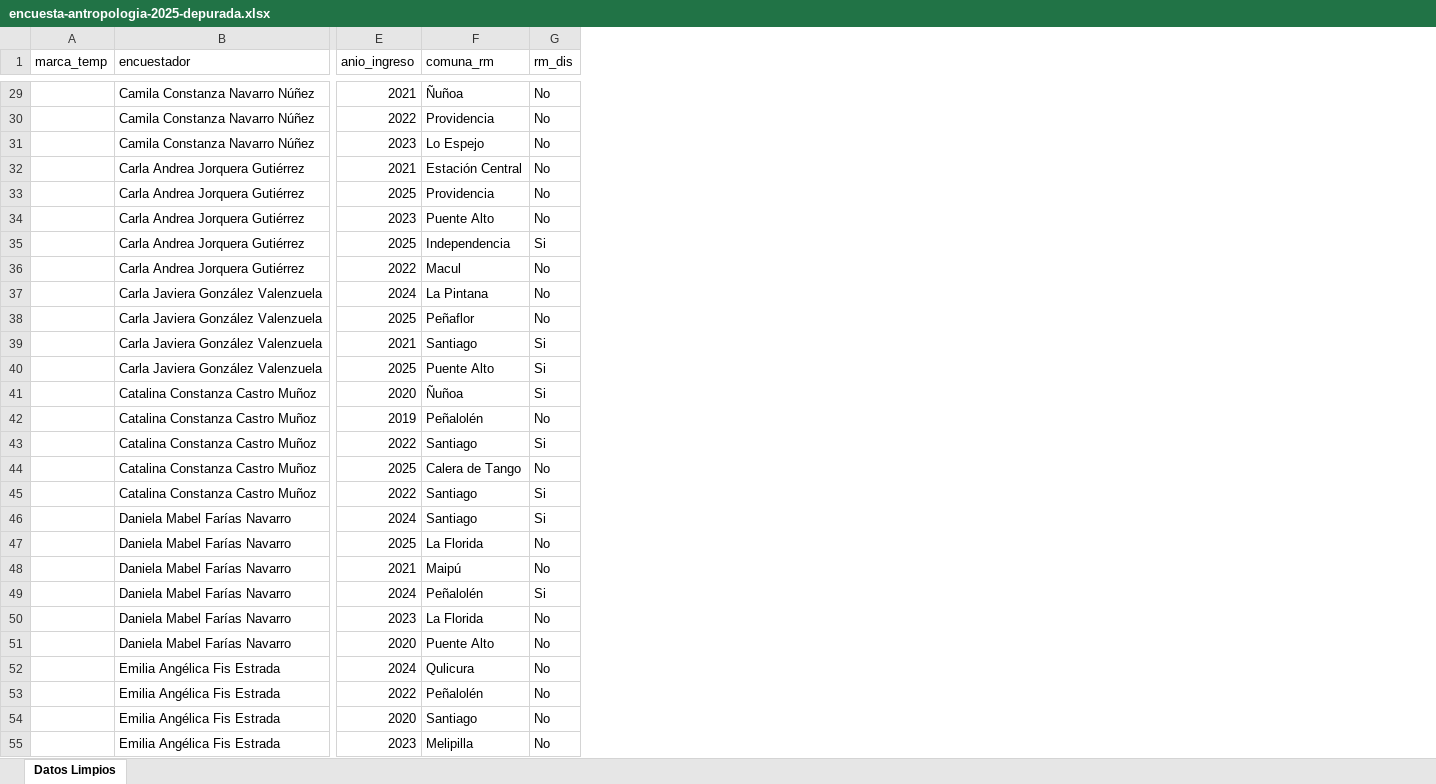
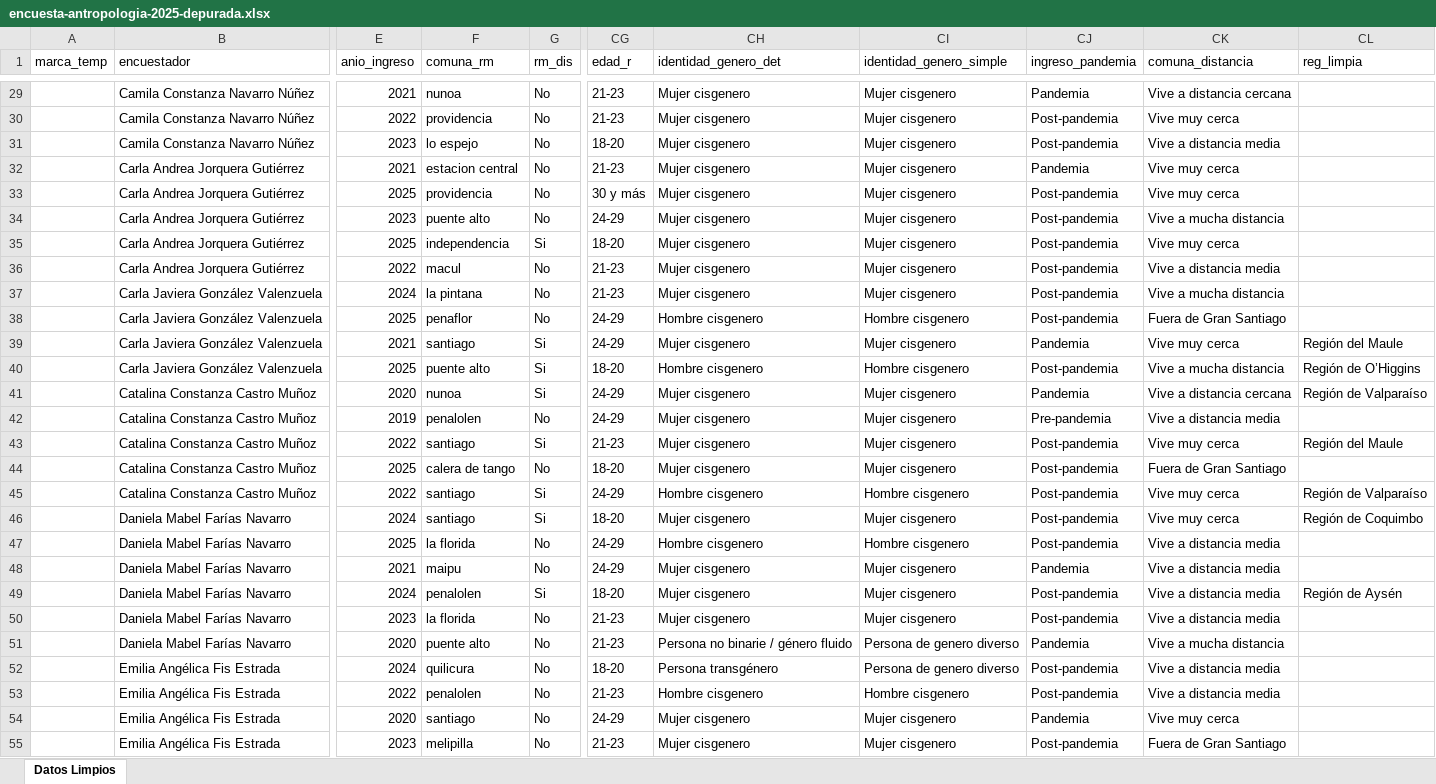
Before and after one commit to sebastianmunozt/encuesta-antropoologia-2025, an Excel workbook: encuesta-antropologia-2025-depurada.xlsx, sheet Datos Limpios, drawn as a sheet; only a part is shown, gaps mark what is left out; values as stored, in another font and other column widths than the file's, no borders; the diff covers the shown part only; the diff names each change by its address in the sheet, - before the commit and + after, or states it on an @@ line.

```diff
--- a/encuesta-antropologia-2025-depurada.xlsx (sheet Datos Limpios)
+++ b/encuesta-antropologia-2025-depurada.xlsx (sheet Datos Limpios)
+column CG (edad_r), rows 29-55: 21-23 | 21-23 | 18-20 | 21-23 | 30 y más | 24-29 | 18-20 | 21-23 | 21-23 | 24-29 | 24-29 | 18-20 | 24-29 | 24-29 | 21-23 | 18-20 | 24-29 | 18-20 | 24-29 | 24-29 | 18-20 | 21-23 | 21-23 | 18-20 | 21-23 | 24-29 | 21-23
+column CH (identidad_genero_det), rows 29-55: Mujer cisgenero | Mujer cisgenero | Mujer cisgenero | Mujer cisgenero | Mujer cisgenero | Mujer cisgenero | Mujer cisgenero | Mujer cisgenero | Mujer cisgenero | Hombre cisgenero | Mujer cisgenero | Hombre cisgenero | Mujer cisgenero | Mujer cisgenero | Mujer cisgenero | Mujer cisgenero | Hombre cisgenero | Mujer cisgenero | Hombre cisgenero | Mujer cisgenero | Mujer cisgenero | Mujer cisgenero | Persona no binarie / género fluido | Persona transgénero | Hombre cisgenero | Mujer cisgenero | Mujer cisgenero
+column CI (identidad_genero_simple), rows 29-55: Mujer cisgenero | Mujer cisgenero | Mujer cisgenero | Mujer cisgenero | Mujer cisgenero | Mujer cisgenero | Mujer cisgenero | Mujer cisgenero | Mujer cisgenero | Hombre cisgenero | Mujer cisgenero | Hombre cisgenero | Mujer cisgenero | Mujer cisgenero | Mujer cisgenero | Mujer cisgenero | Hombre cisgenero | Mujer cisgenero | Hombre cisgenero | Mujer cisgenero | Mujer cisgenero | Mujer cisgenero | Persona de genero diverso | Persona de genero diverso | Hombre cisgenero | Mujer cisgenero | Mujer cisgenero
+column CJ (ingreso_pandemia), rows 29-55: Pandemia | Post-pandemia | Post-pandemia | Pandemia | Post-pandemia | Post-pandemia | Post-pandemia | Post-pandemia | Post-pandemia | Post-pandemia | Pandemia | Post-pandemia | Pandemia | Pre-pandemia | Post-pandemia | Post-pandemia | Post-pandemia | Post-pandemia | Post-pandemia | Pandemia | Post-pandemia | Post-pandemia | Pandemia | Post-pandemia | Post-pandemia | Pandemia | Post-pandemia
+column CK (comuna_distancia), rows 29-55: Vive a distancia cercana | Vive muy cerca | Vive a distancia media | Vive muy cerca | Vive muy cerca | Vive a mucha distancia | Vive muy cerca | Vive a distancia media | Vive a mucha distancia | Fuera de Gran Santiago | Vive muy cerca | Vive a mucha distancia | Vive a distancia cercana | Vive a distancia media | Vive muy cerca | Fuera de Gran Santiago | Vive muy cerca | Vive muy cerca | Vive a distancia media | Vive a distancia media | Vive a distancia media | Vive a distancia media | Vive a mucha distancia | Vive a distancia media | Vive a distancia media | Vive muy cerca | Fuera de Gran Santiago
+column CL (reg_limpia), rows 39-49: Región del Maule | Región de O’Higgins | Región de Valparaíso |  | Región del Maule |  | Región de Valparaíso | Región de Coquimbo |  |  | Región de Aysén
-F29 (comuna_rm): Ñuñoa
+F29 (comuna_rm): nunoa
-F30 (comuna_rm): Providencia
+F30 (comuna_rm): providencia
-F31 (comuna_rm): Lo Espejo
+F31 (comuna_rm): lo espejo
-F32 (comuna_rm): Estación Central
+F32 (comuna_rm): estacion central
-F33 (comuna_rm): Providencia
+F33 (comuna_rm): providencia
-F34 (comuna_rm): Puente Alto
+F34 (comuna_rm): puente alto
-F35 (comuna_rm): Independencia
+F35 (comuna_rm): independencia
-F36 (comuna_rm): Macul
+F36 (comuna_rm): macul
-F37 (comuna_rm): La Pintana
+F37 (comuna_rm): la pintana
-F38 (comuna_rm): Peñaflor
+F38 (comuna_rm): penaflor
-F39 (comuna_rm): Santiago
+F39 (comuna_rm): santiago
-F40 (comuna_rm): Puente Alto
+F40 (comuna_rm): puente alto
-F41 (comuna_rm): Ñuñoa
+F41 (comuna_rm): nunoa
-F42 (comuna_rm): Peñalolén
+F42 (comuna_rm): penalolen
-F43 (comuna_rm): Santiago
+F43 (comuna_rm): santiago
-F44 (comuna_rm): Calera de Tango
+F44 (comuna_rm): calera de tango
-F45:F46 (comuna_rm): Santiago
+F45:F46 (comuna_rm): santiago
-F47 (comuna_rm): La Florida
+F47 (comuna_rm): la florida
-F48 (comuna_rm): Maipú
+F48 (comuna_rm): maipu
-F49 (comuna_rm): Peñalolén
+F49 (comuna_rm): penalolen
-F50 (comuna_rm): La Florida
+F50 (comuna_rm): la florida
-F51 (comuna_rm): Puente Alto
+F51 (comuna_rm): puente alto
-F52 (comuna_rm): Qulicura
+F52 (comuna_rm): quilicura
-F53 (comuna_rm): Peñalolén
+F53 (comuna_rm): penalolen
-F54 (comuna_rm): Santiago
+F54 (comuna_rm): santiago
-F55 (comuna_rm): Melipilla
+F55 (comuna_rm): melipilla
```
Also changed, not shown: 129 edited cells elsewhere in this sheet, 1 other file.
